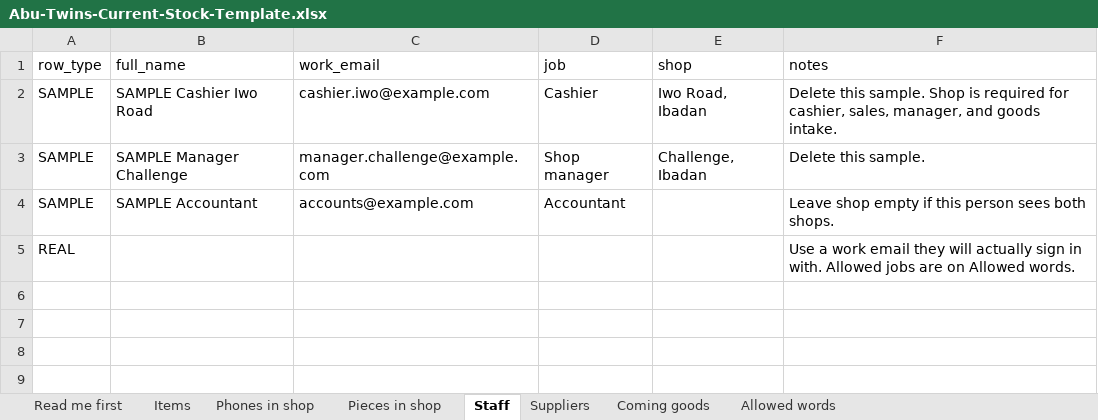
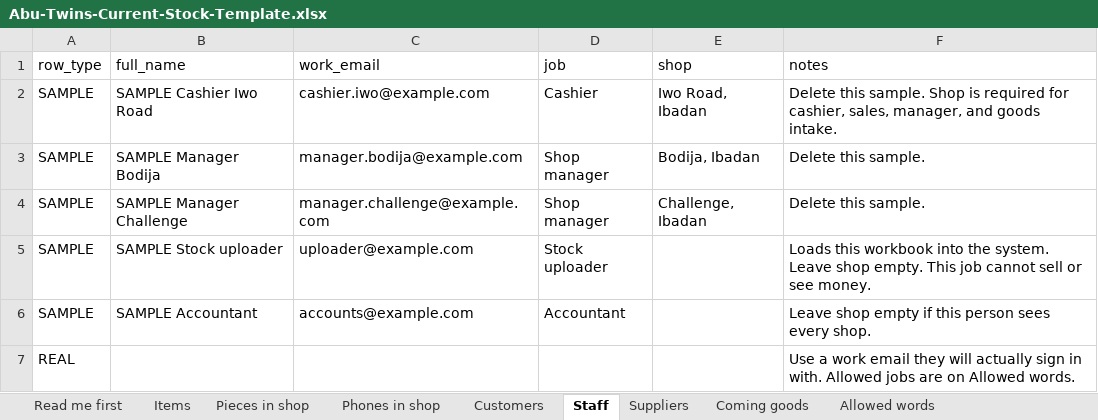
Before and after one commit to belloibrahv/inventory-sys, an Excel workbook: docs/Abu-Twins-Current-Stock-Template.xlsx, sheet Staff, drawn as a sheet; values as stored, in another font and other column widths than the file's, no borders; addresses are those after the commit; the diff names each change by its address in the sheet, - before the commit and + after, or states it on an @@ line.

```diff
--- a/docs/Abu-Twins-Current-Stock-Template.xlsx (sheet Staff)
+++ b/docs/Abu-Twins-Current-Stock-Template.xlsx (sheet Staff)
+sheet tab: Customers
@@ sheet tab order changed: Read me first | Items | Pieces in shop | Phones in shop | Customers | Staff | Suppliers | Coming goods | Allowed words @@
+row 3: SAMPLE | SAMPLE Manager Bodija | manager.bodija@example.com | Shop manager | Bodija, Ibadan | Delete this sample.
+row 5: SAMPLE | SAMPLE Stock uploader | uploader@example.com | Stock uploader |  | Loads this workbook into the system. Leave shop empty. This job cannot sell or see money.
-F6 (notes): …person sees both shops.
+F6 (notes): …person sees every shop.
```
Also changed, not shown: sheet Phones in shop, sheet Allowed words, sheet Pieces in shop, sheet Read me first, sheet Coming goods, sheet Items, 4 other files.
